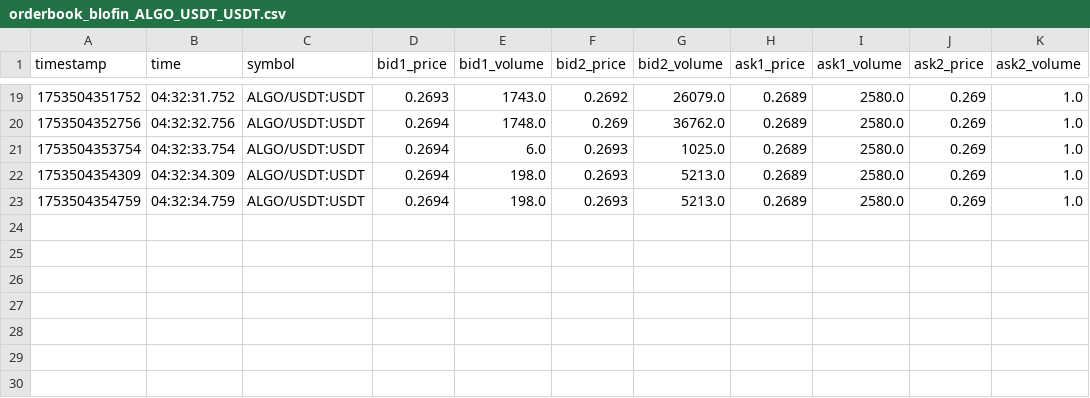
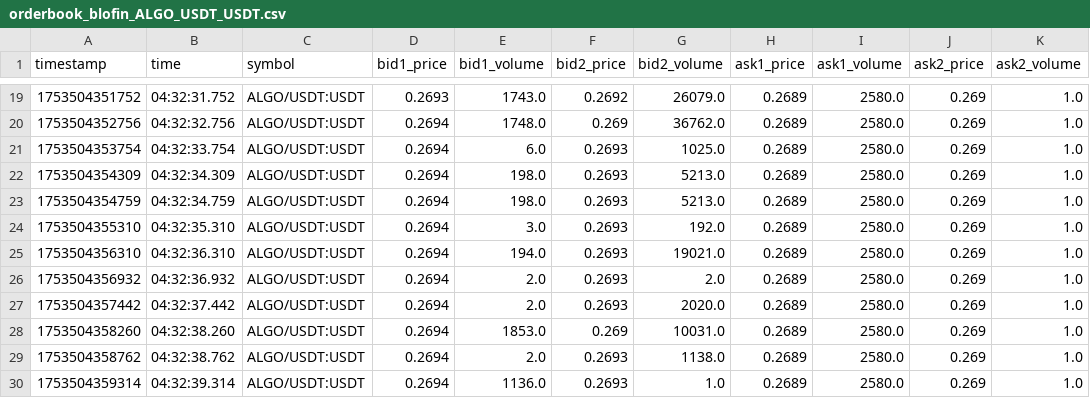
Before and after one commit to swujing822/ws, a CSV file: ccxt/csv/orderbook_blofin_ALGO_USDT_USDT.csv, drawn as a sheet; only a part is shown, gaps mark what is left out; the diff names each change by its address in the sheet, - before the commit and + after, or states it on an @@ line.

```diff
--- a/ccxt/csv/orderbook_blofin_ALGO_USDT_USDT.csv
+++ b/ccxt/csv/orderbook_blofin_ALGO_USDT_USDT.csv
+row 24: 1753504355310 | 04:32:35.310 | ALGO/USDT:USDT | 0.2694 | 3.0 | 0.2693 | 192.0 | 0.2689 | 2580.0 | 0.269 | 1.0
+row 25: 1753504356310 | 04:32:36.310 | ALGO/USDT:USDT | 0.2694 | 194.0 | 0.2693 | 19021.0 | 0.2689 | 2580.0 | 0.269 | 1.0
+row 26: 1753504356932 | 04:32:36.932 | ALGO/USDT:USDT | 0.2694 | 2.0 | 0.2693 | 2.0 | 0.2689 | 2580.0 | 0.269 | 1.0
+row 27: 1753504357442 | 04:32:37.442 | ALGO/USDT:USDT | 0.2694 | 2.0 | 0.2693 | 2020.0 | 0.2689 | 2580.0 | 0.269 | 1.0
+row 28: 1753504358260 | 04:32:38.260 | ALGO/USDT:USDT | 0.2694 | 1853.0 | 0.269 | 10031.0 | 0.2689 | 2580.0 | 0.269 | 1.0
+row 29: 1753504358762 | 04:32:38.762 | ALGO/USDT:USDT | 0.2694 | 2.0 | 0.2693 | 1138.0 | 0.2689 | 2580.0 | 0.269 | 1.0
+row 30: 1753504359314 | 04:32:39.314 | ALGO/USDT:USDT | 0.2694 | 1136.0 | 0.2693 | 1.0 | 0.2689 | 2580.0 | 0.269 | 1.0
```
Also changed, not shown: ccxt/csv/orderbook_blofin_ANIME_USDT_USDT.csv, 13 other files.
